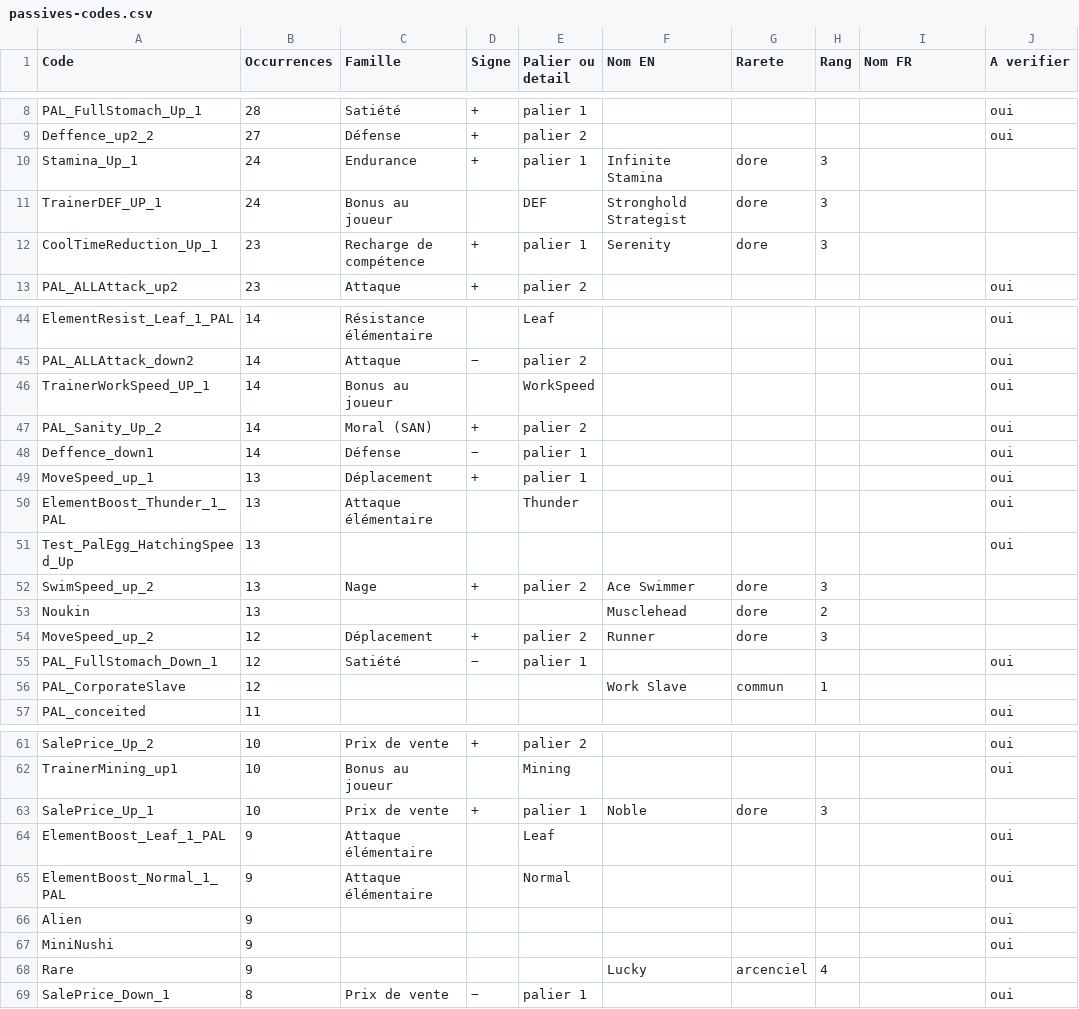
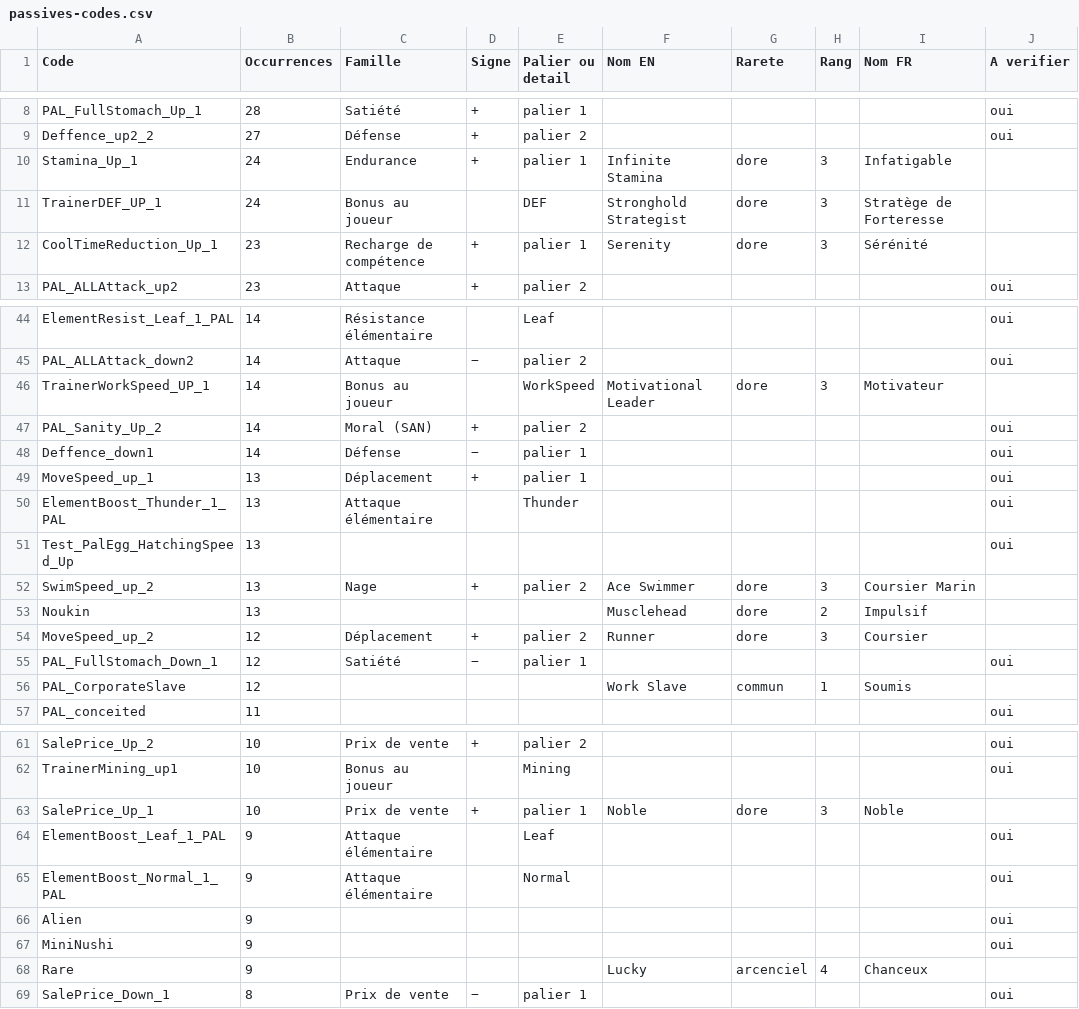
Before and after one commit to Kimblee17/palworld-camp, a CSV file: data/passives-codes.csv, drawn as a sheet; only a part is shown, gaps mark what is left out; the diff covers the shown part only.

```diff
--- a/data/passives-codes.csv
+++ b/data/passives-codes.csv
@@ -9,5 +9,5 @@ PAL_FullStomach_Up_1;28;Satiété;+;palier 1;;;;;oui
 Deffence_up2_2;27;Défense;+;palier 2;;;;;oui
-Stamina_Up_1;24;Endurance;+;palier 1;Infinite Stamina;dore;3;;
-TrainerDEF_UP_1;24;Bonus au joueur;;DEF;Stronghold Strategist;dore;3;;
-CoolTimeReduction_Up_1;23;Recharge de compétence;+;palier 1;Serenity;dore;3;;
+Stamina_Up_1;24;Endurance;+;palier 1;Infinite Stamina;dore;3;Infatigable;
+TrainerDEF_UP_1;24;Bonus au joueur;;DEF;Stronghold Strategist;dore;3;Stratège de Forteresse;
+CoolTimeReduction_Up_1;23;Recharge de compétence;+;palier 1;Serenity;dore;3;Sérénité;
 PAL_ALLAttack_up2;23;Attaque;+;palier 2;;;;;oui
@@ -45,3 +45,3 @@ ElementResist_Leaf_1_PAL;14;Résistance élémentaire;;Leaf;;;;;oui
 PAL_ALLAttack_down2;14;Attaque;−;palier 2;;;;;oui
-TrainerWorkSpeed_UP_1;14;Bonus au joueur;;WorkSpeed;;;;;oui
+TrainerWorkSpeed_UP_1;14;Bonus au joueur;;WorkSpeed;Motivational Leader;dore;3;Motivateur;
 PAL_Sanity_Up_2;14;Moral (SAN);+;palier 2;;;;;oui
@@ -51,7 +51,7 @@ ElementBoost_Thunder_1_PAL;13;Attaque élémentaire;;Thunder;;;;;oui
 Test_PalEgg_HatchingSpeed_Up;13;;;;;;;;oui
-SwimSpeed_up_2;13;Nage;+;palier 2;Ace Swimmer;dore;3;;
-Noukin;13;;;;Musclehead;dore;2;;
-MoveSpeed_up_2;12;Déplacement;+;palier 2;Runner;dore;3;;
+SwimSpeed_up_2;13;Nage;+;palier 2;Ace Swimmer;dore;3;Coursier Marin;
+Noukin;13;;;;Musclehead;dore;2;Impulsif;
+MoveSpeed_up_2;12;Déplacement;+;palier 2;Runner;dore;3;Coursier;
 PAL_FullStomach_Down_1;12;Satiété;−;palier 1;;;;;oui
-PAL_CorporateSlave;12;;;;Work Slave;commun;1;;
+PAL_CorporateSlave;12;;;;Work Slave;commun;1;Soumis;
 PAL_conceited;11;;;;;;;;oui
@@ -62,3 +62,3 @@ SalePrice_Up_2;10;Prix de vente;+;palier 2;;;;;oui
 TrainerMining_up1;10;Bonus au joueur;;Mining;;;;;oui
-SalePrice_Up_1;10;Prix de vente;+;palier 1;Noble;dore;3;;
+SalePrice_Up_1;10;Prix de vente;+;palier 1;Noble;dore;3;Noble;
 ElementBoost_Leaf_1_PAL;9;Attaque élémentaire;;Leaf;;;;;oui
@@ -67,3 +67,3 @@ Alien;9;;;;;;;;oui
 MiniNushi;9;;;;;;;;oui
-Rare;9;;;;Lucky;arcenciel;4;;
+Rare;9;;;;Lucky;arcenciel;4;Chanceux;
 SalePrice_Down_1;8;Prix de vente;−;palier 1;;;;;oui
```
Also changed, not shown: 34 edited cells elsewhere in this file, 8 other files.
